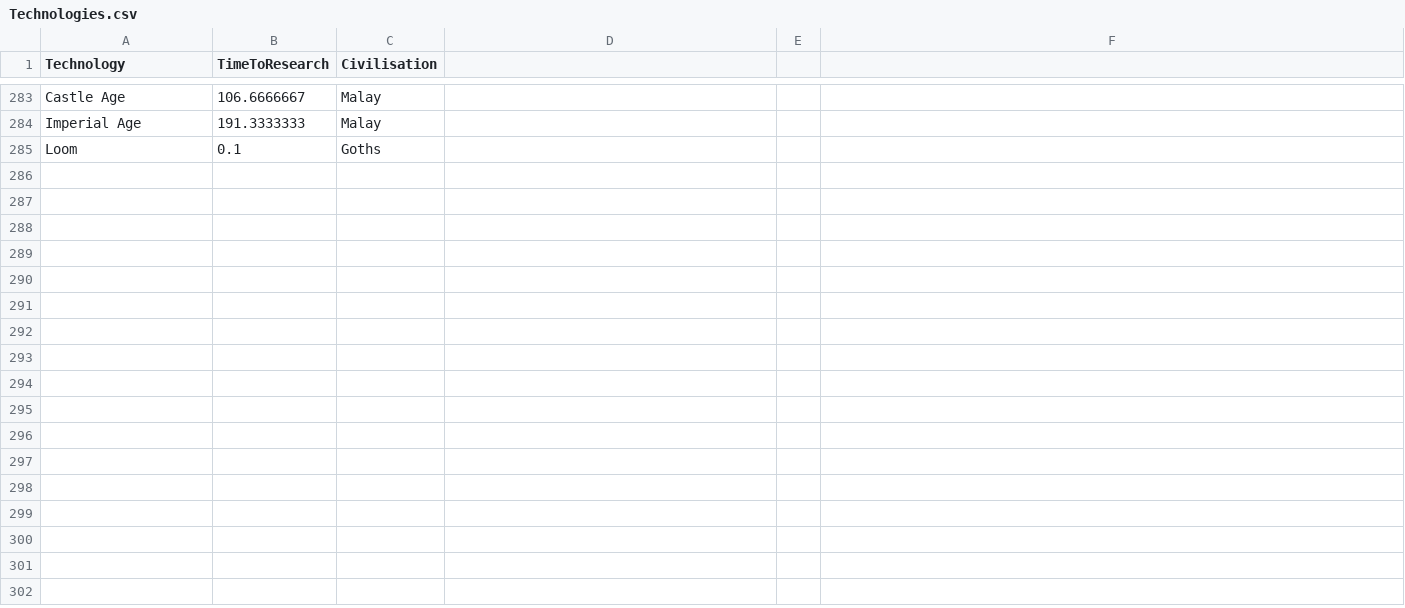
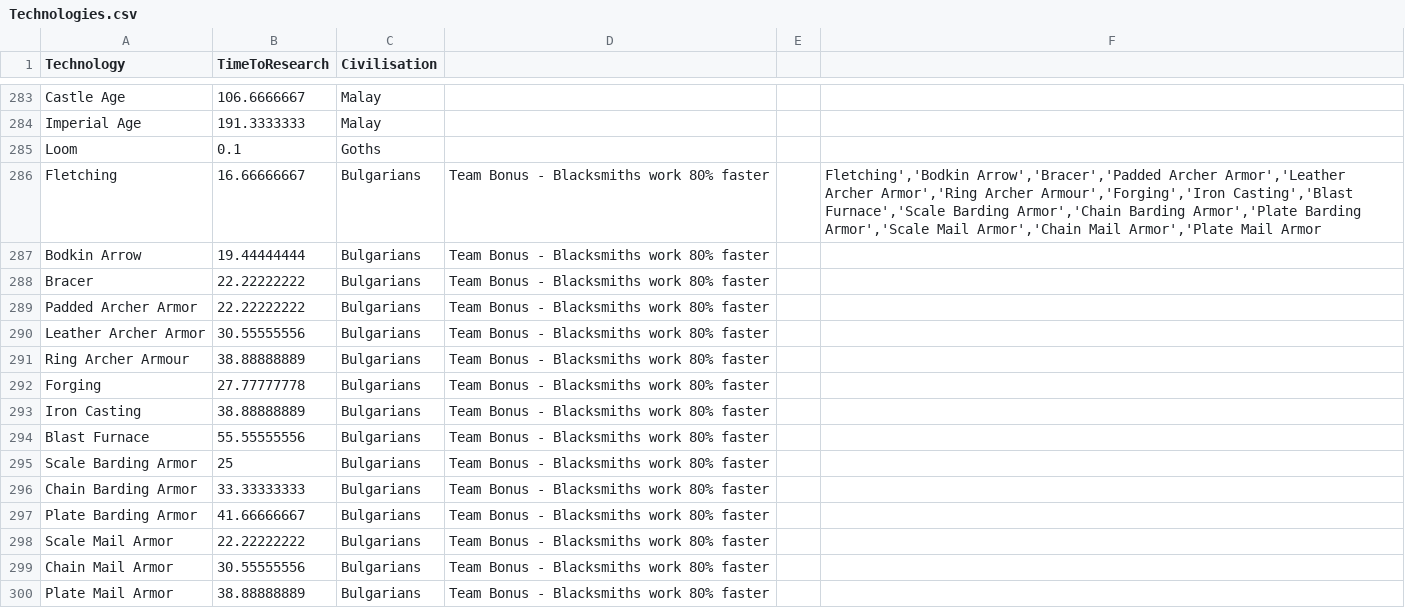
Before and after one commit to byrnesy924/AgeAlyser_2, a CSV file: age-alyser/Data/Technologies.csv, drawn as a sheet; only a part is shown, gaps mark what is left out; the diff names each change by its address in the sheet, - before the commit and + after, or states it on an @@ line.

```diff
--- a/age-alyser/Data/Technologies.csv
+++ b/age-alyser/Data/Technologies.csv
+row 286: Fletching | 16.66666667 | Bulgarians | Team Bonus - Blacksmiths work 80% faster |  | Fletching','Bodkin Arrow','Bracer','Padded Archer Armor','Leather Archer Armor','Ring Archer Armour','Forging','Iron Casting','Blast Furnace','Scale Barding Armor','Chain Barding Armor','Plate Barding Armor','Scale Mail Armor','Chain Mail Armor','Plate Mail Armor
+row 287: Bodkin Arrow | 19.44444444 | Bulgarians | Team Bonus - Blacksmiths work 80% faster
+row 288: Bracer | 22.22222222 | Bulgarians | Team Bonus - Blacksmiths work 80% faster
+row 289: Padded Archer Armor | 22.22222222 | Bulgarians | Team Bonus - Blacksmiths work 80% faster
+row 290: Leather Archer Armor | 30.55555556 | Bulgarians | Team Bonus - Blacksmiths work 80% faster
+row 291: Ring Archer Armour | 38.88888889 | Bulgarians | Team Bonus - Blacksmiths work 80% faster
+row 292: Forging | 27.77777778 | Bulgarians | Team Bonus - Blacksmiths work 80% faster
+row 293: Iron Casting | 38.88888889 | Bulgarians | Team Bonus - Blacksmiths work 80% faster
+row 294: Blast Furnace | 55.55555556 | Bulgarians | Team Bonus - Blacksmiths work 80% faster
+row 295: Scale Barding Armor | 25 | Bulgarians | Team Bonus - Blacksmiths work 80% faster
+row 296: Chain Barding Armor | 33.33333333 | Bulgarians | Team Bonus - Blacksmiths work 80% faster
+row 297: Plate Barding Armor | 41.66666667 | Bulgarians | Team Bonus - Blacksmiths work 80% faster
+row 298: Scale Mail Armor | 22.22222222 | Bulgarians | Team Bonus - Blacksmiths work 80% faster
+row 299: Chain Mail Armor | 30.55555556 | Bulgarians | Team Bonus - Blacksmiths work 80% faster
+row 300: Plate Mail Armor | 38.88888889 | Bulgarians | Team Bonus - Blacksmiths work 80% faster
```
Also changed, not shown: 1 other file.
